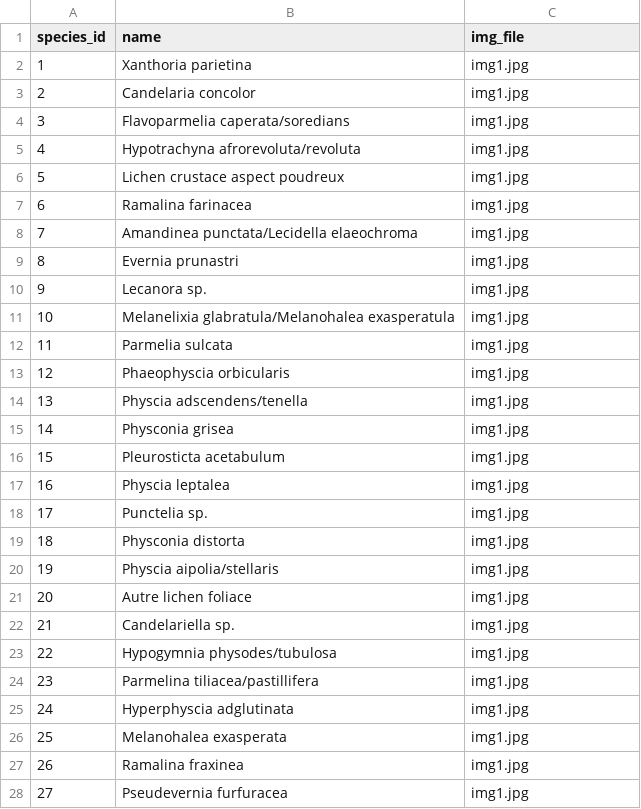
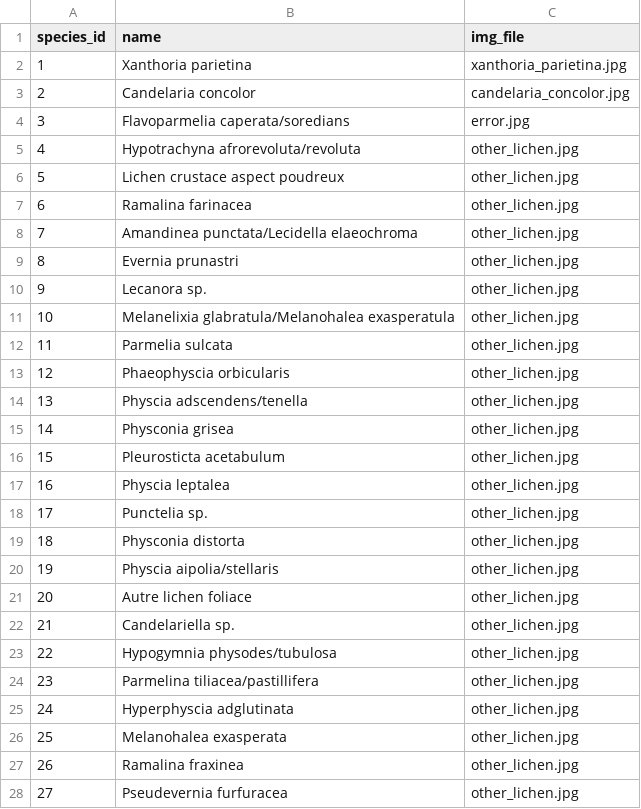
Before and after one commit to dataforgoodfr/lichensgo, a CSV file: Dashboards/assets/lichen_img.csv, drawn as a sheet; only a part is shown; the diff covers the shown part only.

Commit message:
improved lichen image

```diff
--- a/Dashboards/assets/lichen_img.csv
+++ b/Dashboards/assets/lichen_img.csv
@@ -1,28 +1,28 @@
 species_id,name,img_file
-1,Xanthoria parietina,img1.jpg
-2,Candelaria concolor,img1.jpg
-3,Flavoparmelia caperata/soredians,img1.jpg
-4,Hypotrachyna afrorevoluta/revoluta,img1.jpg
-5,Lichen crustace aspect poudreux,img1.jpg
-6,Ramalina farinacea,img1.jpg
-7,Amandinea punctata/Lecidella elaeochroma,img1.jpg
-8,Evernia prunastri,img1.jpg
-9,Lecanora sp.,img1.jpg
-10,Melanelixia glabratula/Melanohalea exasperatula,img1.jpg
-11,Parmelia sulcata,img1.jpg
-12,Phaeophyscia orbicularis,img1.jpg
-13,Physcia adscendens/tenella,img1.jpg
-14,Physconia grisea,img1.jpg
-15,Pleurosticta acetabulum,img1.jpg
-16,Physcia leptalea,img1.jpg
-17,Punctelia sp.,img1.jpg
-18,Physconia distorta,img1.jpg
-19,Physcia aipolia/stellaris,img1.jpg
-20,Autre lichen foliace,img1.jpg
-21,Candelariella sp.,img1.jpg
-22,Hypogymnia physodes/tubulosa,img1.jpg
-23,Parmelina tiliacea/pastillifera,img1.jpg
-24,Hyperphyscia adglutinata,img1.jpg
-25,Melanohalea exasperata,img1.jpg
-26,Ramalina fraxinea,img1.jpg
-27,Pseudevernia furfuracea,img1.jpg
+1,Xanthoria parietina,xanthoria_parietina.jpg
+2,Candelaria concolor,candelaria_concolor.jpg
+3,Flavoparmelia caperata/soredians,error.jpg
+4,Hypotrachyna afrorevoluta/revoluta,other_lichen.jpg
+5,Lichen crustace aspect poudreux,other_lichen.jpg
+6,Ramalina farinacea,other_lichen.jpg
+7,Amandinea punctata/Lecidella elaeochroma,other_lichen.jpg
+8,Evernia prunastri,other_lichen.jpg
+9,Lecanora sp.,other_lichen.jpg
+10,Melanelixia glabratula/Melanohalea exasperatula,other_lichen.jpg
+11,Parmelia sulcata,other_lichen.jpg
+12,Phaeophyscia orbicularis,other_lichen.jpg
+13,Physcia adscendens/tenella,other_lichen.jpg
+14,Physconia grisea,other_lichen.jpg
+15,Pleurosticta acetabulum,other_lichen.jpg
+16,Physcia leptalea,other_lichen.jpg
+17,Punctelia sp.,other_lichen.jpg
+18,Physconia distorta,other_lichen.jpg
+19,Physcia aipolia/stellaris,other_lichen.jpg
+20,Autre lichen foliace,other_lichen.jpg
+21,Candelariella sp.,other_lichen.jpg
+22,Hypogymnia physodes/tubulosa,other_lichen.jpg
+23,Parmelina tiliacea/pastillifera,other_lichen.jpg
+24,Hyperphyscia adglutinata,other_lichen.jpg
+25,Melanohalea exasperata,other_lichen.jpg
+26,Ramalina fraxinea,other_lichen.jpg
+27,Pseudevernia furfuracea,other_lichen.jpg
```
Also changed, not shown: 11 edited cells elsewhere in this file, 4 other files.
